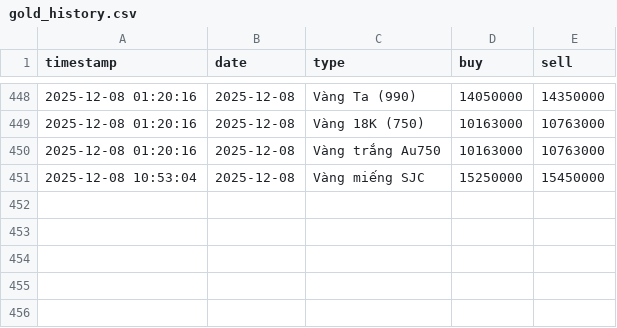
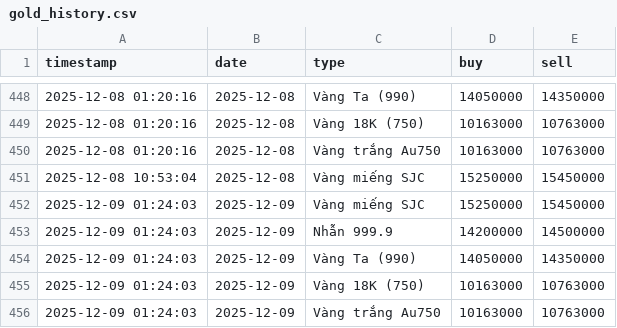
Before and after one commit to tri-tranminh/gold_tracker, a CSV file: gold_history.csv, drawn as a sheet; only a part is shown, gaps mark what is left out; the diff names each change by its address in the sheet, - before the commit and + after, or states it on an @@ line.

```diff
--- a/gold_history.csv
+++ b/gold_history.csv
+row 452: 2025-12-09 01:24:03 | 2025-12-09 | Vàng miếng SJC | 15250000 | 15450000
+row 453: 2025-12-09 01:24:03 | 2025-12-09 | Nhẫn 999.9 | 14200000 | 14500000
+row 454: 2025-12-09 01:24:03 | 2025-12-09 | Vàng Ta (990) | 14050000 | 14350000
+row 455: 2025-12-09 01:24:03 | 2025-12-09 | Vàng 18K (750) | 10163000 | 10763000
+row 456: 2025-12-09 01:24:03 | 2025-12-09 | Vàng trắng Au750 | 10163000 | 10763000
```
